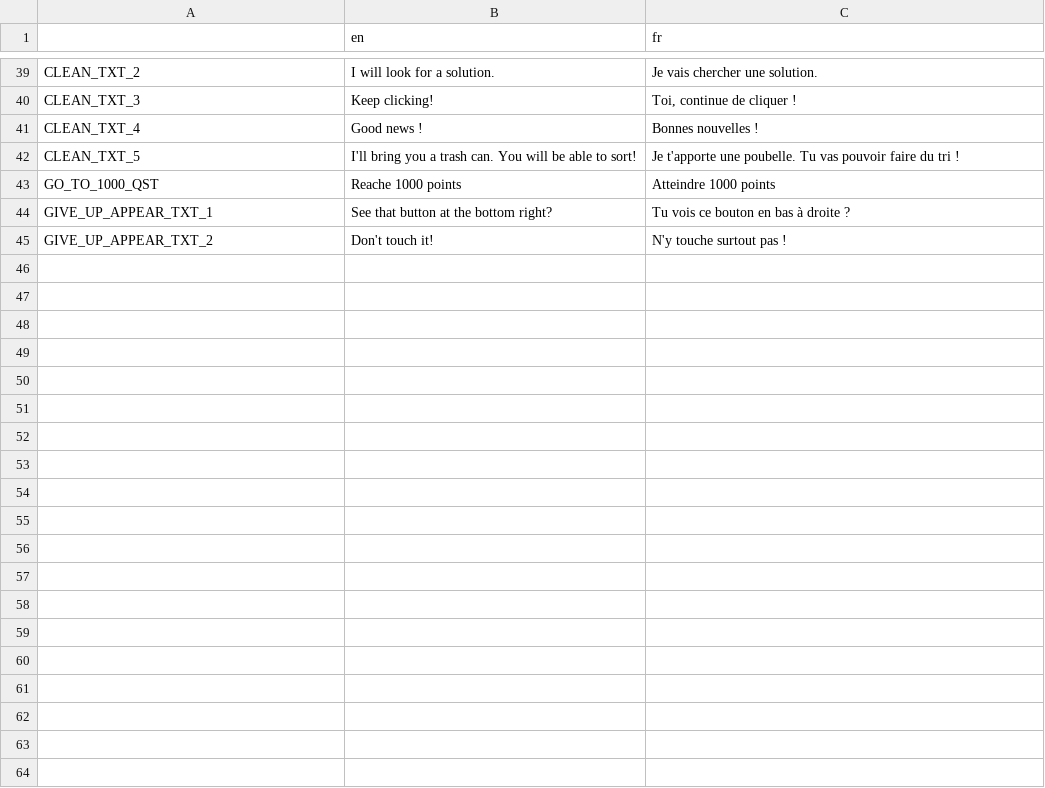
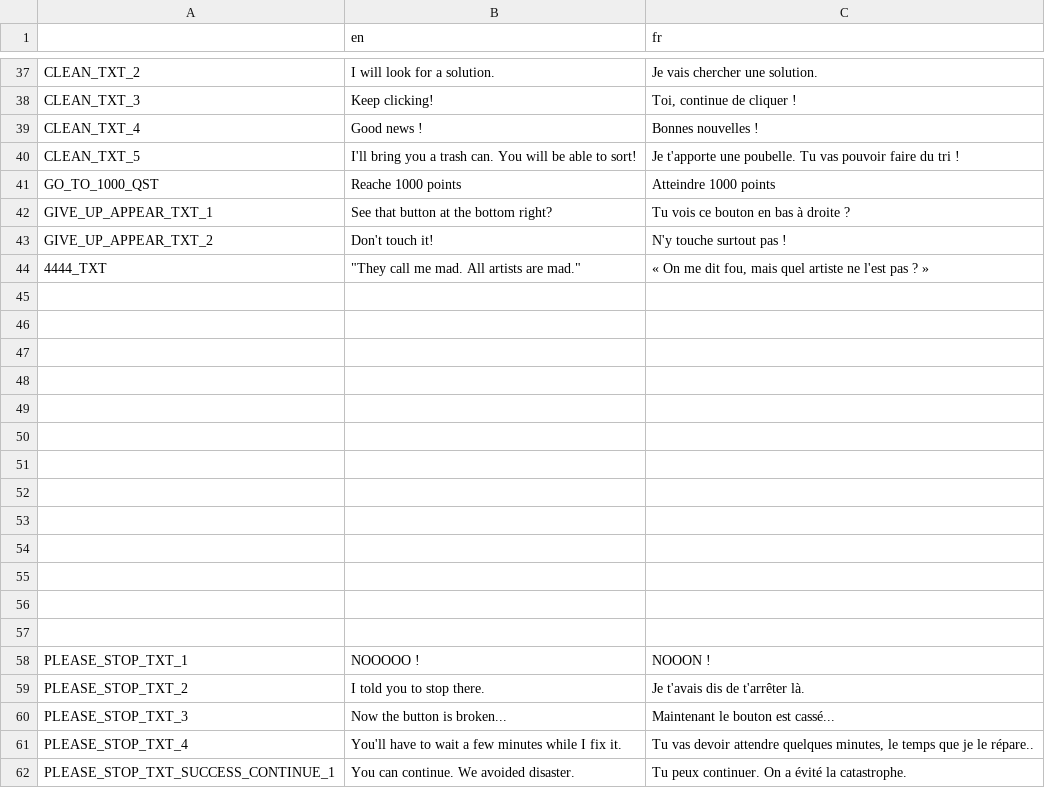
Before and after one commit to Prakkkmak/Project-Beta, a CSV file: translations/translation.csv, drawn as a sheet; only a part is shown, gaps mark what is left out; the diff covers the shown part only.

```diff
--- a/translations/translation.csv
+++ b/translations/translation.csv
@@ -65 +61,24 @@ GIVE_UP_APPEAR_TXT_2,"Don't touch it!
 ",N'y touche surtout pas !
+4444_TXT,"""They call me mad. All artists are mad.""","« On me dit fou, mais quel artiste ne l'est pas ? »"
+,,
+,,
+,,
+,,
+,,
+,,
+,,
+,,
+,,
+,,
+,,
+,,
+,,
+PLEASE_STOP_TXT_1,NOOOOO !,NOOON !
+PLEASE_STOP_TXT_2,"I told you to stop there.
+",Je t'avais dis de t'arrêter là.
+PLEASE_STOP_TXT_3,"Now the button is broken...
+",Maintenant le bouton est cassé...
+PLEASE_STOP_TXT_4,"You'll have to wait a few minutes while I fix it.
+","Tu vas devoir attendre quelques minutes, le temps que je le répare.."
+PLEASE_STOP_TXT_SUCCESS_CONTINUE_1,"You can continue. We avoided disaster.
+",Tu peux continuer. On a évité la catastrophe.
```
Also changed, not shown: 37 added rows, 2 removed rows and 4 edited cells elsewhere in this file, 13 other files.
